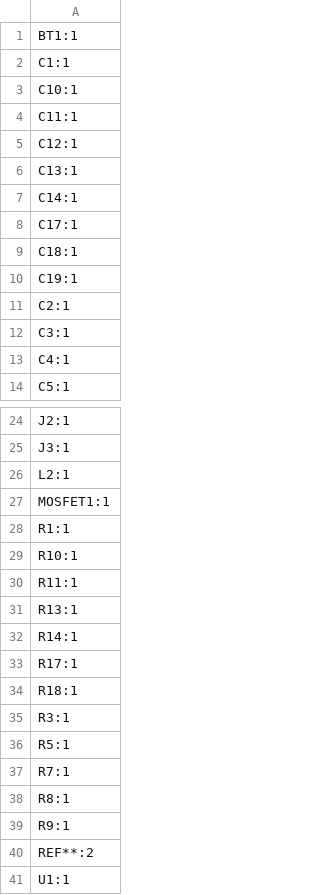
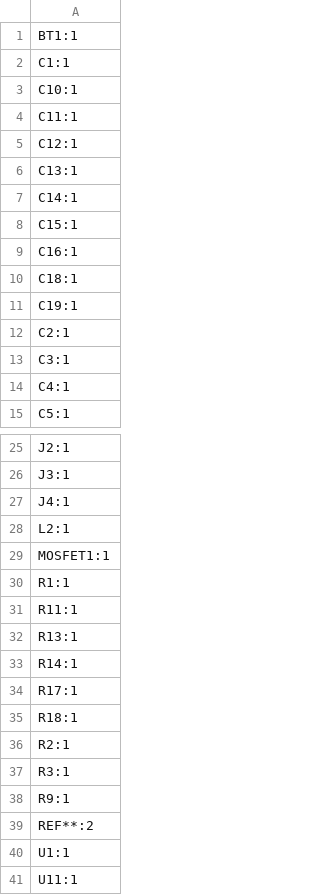
Before and after one commit to IiroKarppanen/smartwatch, a CSV file: Hardware/production/designators.csv, drawn as a sheet; only a part is shown, gaps mark what is left out; the shorter side is filled out with more unchanged rows.

```diff
--- a/Hardware/production/designators.csv
+++ b/Hardware/production/designators.csv
@@ -7,3 +7,4 @@ C13:1
 C14:1
-C17:1
+C15:1
+C16:1
 C18:1
@@ -25,2 +26,3 @@ J2:1
 J3:1
+J4:1
 L2:1
@@ -28,3 +30,2 @@ MOSFET1:1
 R1:1
-R10:1
 R11:1
@@ -34,6 +35,4 @@ R17:1
 R18:1
+R2:1
 R3:1
-R5:1
-R7:1
-R8:1
 R9:1
```
Also changed, not shown: Hardware/production/bom.csv, Hardware/production/positions.csv, 26 other files.
